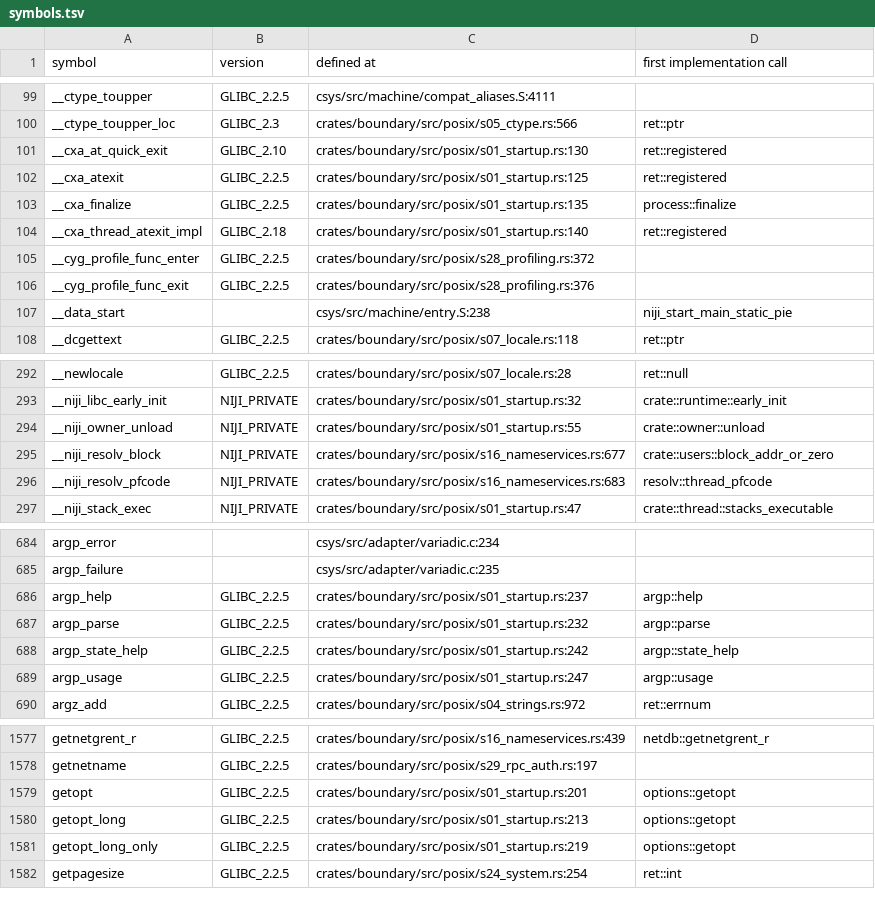
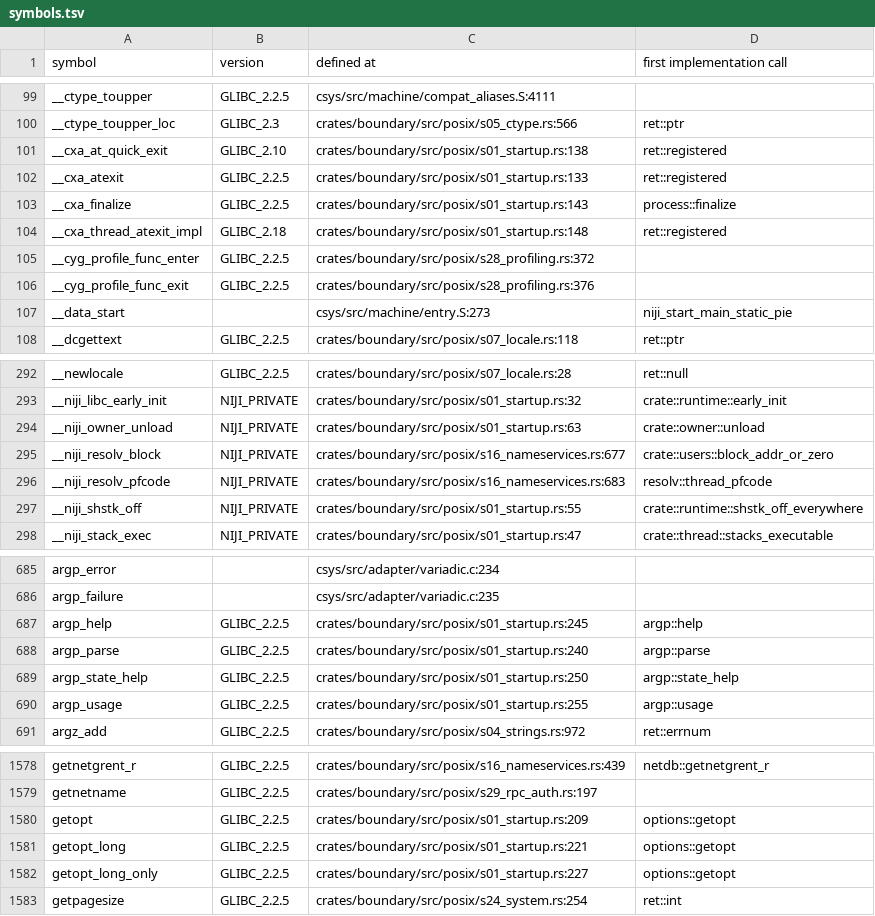
Before and after one commit to duskglow/libniji, a TSV file: docs/codemap/symbols.tsv, drawn as a sheet; only a part is shown, gaps mark what is left out; the diff covers the shown part only.

Commit message:
Regenerate train-owned views
Views of records/ and crates/math/KERNELS.md are train-owned (RECORDS, design/records.md section 4): branches never commit them, so the train runs cargo xtask records-gen --in-place && cargo xtask kernel-index --in-place && cargo xtask codemap --in-place after composing and gates the result with NIJI_TRAIN=1.

Files: docs/codemap/README.md, docs/codemap/symbols.tsv, plan/07-decisions/s21-contexts.md, plan/07-decisions/s22-threads.md.
CI train 982: SHSTK-ENABLE-2.

```diff
--- a/docs/codemap/symbols.tsv
+++ b/docs/codemap/symbols.tsv
@@ -100,9 +100,9 @@ __ctype_toupper	GLIBC_2.2.5	csys/src/machine/compat_aliases.S:4111
 __ctype_toupper_loc	GLIBC_2.3	crates/boundary/src/posix/s05_ctype.rs:566	ret::ptr
-__cxa_at_quick_exit	GLIBC_2.10	crates/boundary/src/posix/s01_startup.rs:130	ret::registered
-__cxa_atexit	GLIBC_2.2.5	crates/boundary/src/posix/s01_startup.rs:125	ret::registered
-__cxa_finalize	GLIBC_2.2.5	crates/boundary/src/posix/s01_startup.rs:135	process::finalize
-__cxa_thread_atexit_impl	GLIBC_2.18	crates/boundary/src/posix/s01_startup.rs:140	ret::registered
+__cxa_at_quick_exit	GLIBC_2.10	crates/boundary/src/posix/s01_startup.rs:138	ret::registered
+__cxa_atexit	GLIBC_2.2.5	crates/boundary/src/posix/s01_startup.rs:133	ret::registered
+__cxa_finalize	GLIBC_2.2.5	crates/boundary/src/posix/s01_startup.rs:143	process::finalize
+__cxa_thread_atexit_impl	GLIBC_2.18	crates/boundary/src/posix/s01_startup.rs:148	ret::registered
 __cyg_profile_func_enter	GLIBC_2.2.5	crates/boundary/src/posix/s28_profiling.rs:372	
 __cyg_profile_func_exit	GLIBC_2.2.5	crates/boundary/src/posix/s28_profiling.rs:376	
-__data_start		csys/src/machine/entry.S:238	niji_start_main_static_pie
+__data_start		csys/src/machine/entry.S:273	niji_start_main_static_pie
 __dcgettext	GLIBC_2.2.5	crates/boundary/src/posix/s07_locale.rs:118	ret::ptr
@@ -293,5 +293,6 @@ __newlocale	GLIBC_2.2.5	crates/boundary/src/posix/s07_locale.rs:28	ret::null
 __niji_libc_early_init	NIJI_PRIVATE	crates/boundary/src/posix/s01_startup.rs:32	crate::runtime::early_init
-__niji_owner_unload	NIJI_PRIVATE	crates/boundary/src/posix/s01_startup.rs:55	crate::owner::unload
+__niji_owner_unload	NIJI_PRIVATE	crates/boundary/src/posix/s01_startup.rs:63	crate::owner::unload
 __niji_resolv_block	NIJI_PRIVATE	crates/boundary/src/posix/s16_nameservices.rs:677	crate::users::block_addr_or_zero
 __niji_resolv_pfcode	NIJI_PRIVATE	crates/boundary/src/posix/s16_nameservices.rs:683	resolv::thread_pfcode
+__niji_shstk_off	NIJI_PRIVATE	crates/boundary/src/posix/s01_startup.rs:55	crate::runtime::shstk_off_everywhere
 __niji_stack_exec	NIJI_PRIVATE	crates/boundary/src/posix/s01_startup.rs:47	crate::thread::stacks_executable
@@ -685,6 +686,6 @@ argp_error		csys/src/adapter/variadic.c:234
 argp_failure		csys/src/adapter/variadic.c:235	
-argp_help	GLIBC_2.2.5	crates/boundary/src/posix/s01_startup.rs:237	argp::help
-argp_parse	GLIBC_2.2.5	crates/boundary/src/posix/s01_startup.rs:232	argp::parse
-argp_state_help	GLIBC_2.2.5	crates/boundary/src/posix/s01_startup.rs:242	argp::state_help
-argp_usage	GLIBC_2.2.5	crates/boundary/src/posix/s01_startup.rs:247	argp::usage
+argp_help	GLIBC_2.2.5	crates/boundary/src/posix/s01_startup.rs:245	argp::help
+argp_parse	GLIBC_2.2.5	crates/boundary/src/posix/s01_startup.rs:240	argp::parse
+argp_state_help	GLIBC_2.2.5	crates/boundary/src/posix/s01_startup.rs:250	argp::state_help
+argp_usage	GLIBC_2.2.5	crates/boundary/src/posix/s01_startup.rs:255	argp::usage
 argz_add	GLIBC_2.2.5	crates/boundary/src/posix/s04_strings.rs:972	ret::errnum
@@ -1578,5 +1579,5 @@ getnetgrent_r	GLIBC_2.2.5	crates/boundary/src/posix/s16_nameservices.rs:439	netd
 getnetname	GLIBC_2.2.5	crates/boundary/src/posix/s29_rpc_auth.rs:197	
-getopt	GLIBC_2.2.5	crates/boundary/src/posix/s01_startup.rs:201	options::getopt
-getopt_long	GLIBC_2.2.5	crates/boundary/src/posix/s01_startup.rs:213	options::getopt
-getopt_long_only	GLIBC_2.2.5	crates/boundary/src/posix/s01_startup.rs:219	options::getopt
+getopt	GLIBC_2.2.5	crates/boundary/src/posix/s01_startup.rs:209	options::getopt
+getopt_long	GLIBC_2.2.5	crates/boundary/src/posix/s01_startup.rs:221	options::getopt
+getopt_long_only	GLIBC_2.2.5	crates/boundary/src/posix/s01_startup.rs:227	options::getopt
 getpagesize	GLIBC_2.2.5	crates/boundary/src/posix/s24_system.rs:254	ret::int
```
Also changed, not shown: 32 edited cells elsewhere in this file, 3 other files.
